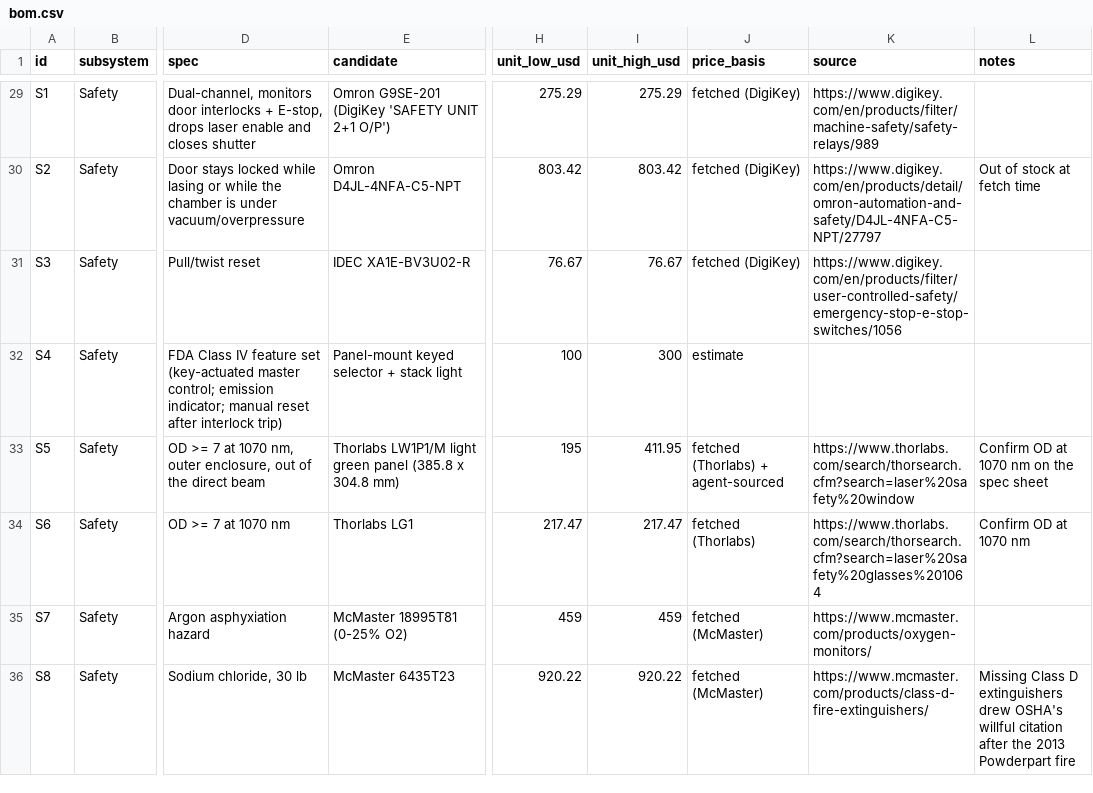
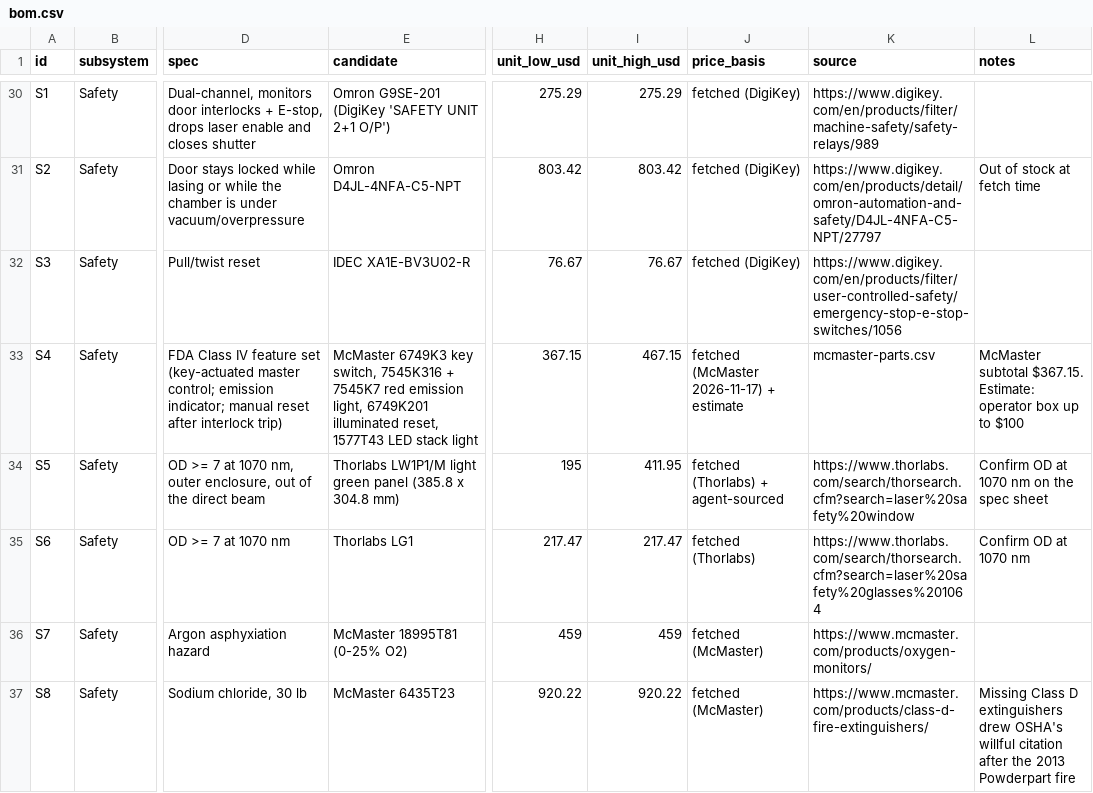
Before and after one commit to vertical-cloud-lab/digital-alloy-lab, a CSV file: desktop-lpbf/bom.csv, drawn as a sheet; only a part is shown, gaps mark what is left out; addresses are those after the commit; the diff covers the shown part only; the diff names each change by its address in the sheet, - before the commit and + after, or states it on an @@ line.

```diff
--- a/desktop-lpbf/bom.csv
+++ b/desktop-lpbf/bom.csv
-E33 (candidate): Panel-mount keyed selector + stack light
+E33 (candidate): McMaster 6749K3 key switch, 7545K316 + 7545K7 red emission light, 6749K201 illuminated reset, 1577T43 LED stack light
-H33 (unit_low_usd): 100
+H33 (unit_low_usd): 367.15
-I33 (unit_high_usd): 300
+I33 (unit_high_usd): 467.15
-J33 (price_basis): estimate
+J33 (price_basis): fetched (McMaster 2026-11-17) + estimate
-K33 (source): (empty)
+K33 (source): mcmaster-parts.csv
-L33 (notes): (empty)
+L33 (notes): McMaster subtotal $367.15. Estimate: operator box up to $100
```
Also changed, not shown: 1 added row and 66 edited cells elsewhere in this file, 16 other files.
